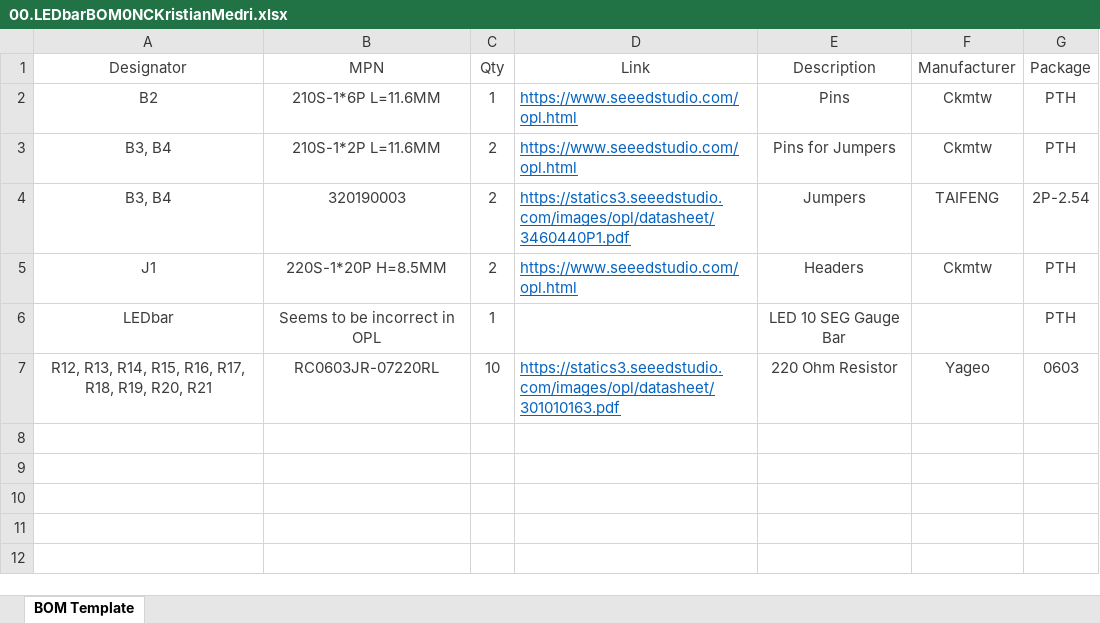
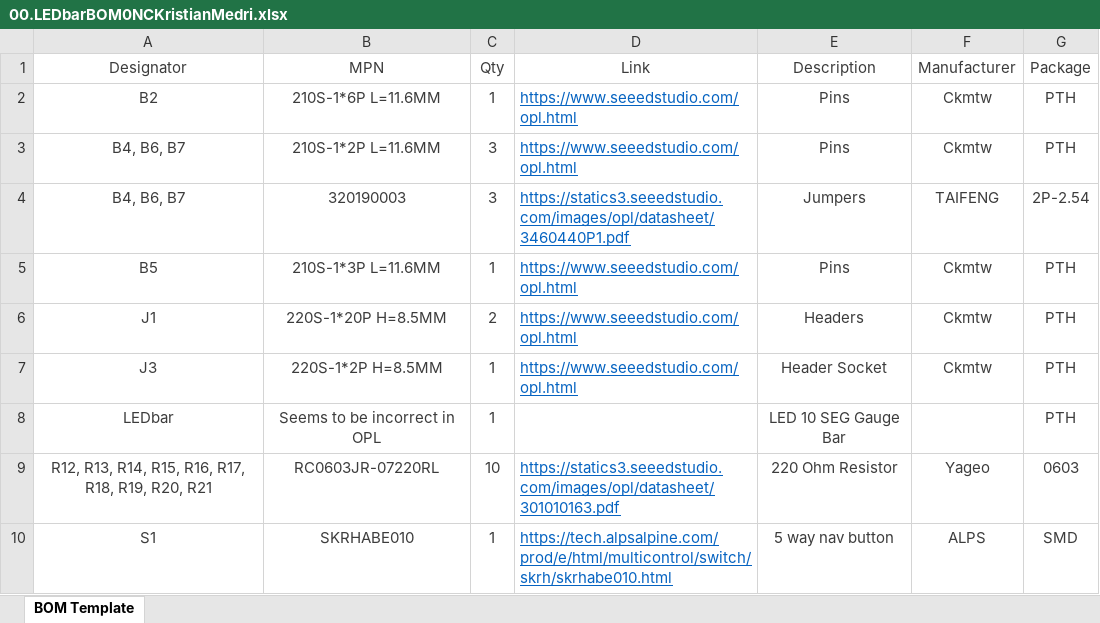
Before and after one commit to six0four/ceng317, an Excel workbook: 2020projects/00.LEDbar/00.LEDbarBOM0NCKristianMedri.xlsx, sheet BOM Template, drawn as a sheet; values as stored, in another font and other column widths than the file's, no borders; the diff names each change by its address in the sheet, - before the commit and + after, or states it on an @@ line.

```diff
--- a/2020projects/00.LEDbar/00.LEDbarBOM0NCKristianMedri.xlsx (sheet BOM Template)
+++ b/2020projects/00.LEDbar/00.LEDbarBOM0NCKristianMedri.xlsx (sheet BOM Template)
-A3:A4 (Designator): B3, B4
+A3:A4 (Designator): B4, B6, B7
-C3:C4 (Qty): 2
+C3:C4 (Qty): 3
-E3 (Description): Pins for Jumpers
+E3 (Description): Pins
+row 5: B5 | 210S-1*3P L=11.6MM | 1 | https://www.seeedstudio.com/opl.html | Pins | Ckmtw | PTH
+row 7: J3 | 220S-1*2P H=8.5MM | 1 | https://www.seeedstudio.com/opl.html | Header Socket | Ckmtw | PTH
+row 10: S1 | SKRHABE010 | 1 | https://tech.alpsalpine.com/prod/e/html/multicontrol/switch/skrh/skrhabe010.html | 5 way nav button | ALPS | SMD
```
Also changed, not shown: 1 other file.
